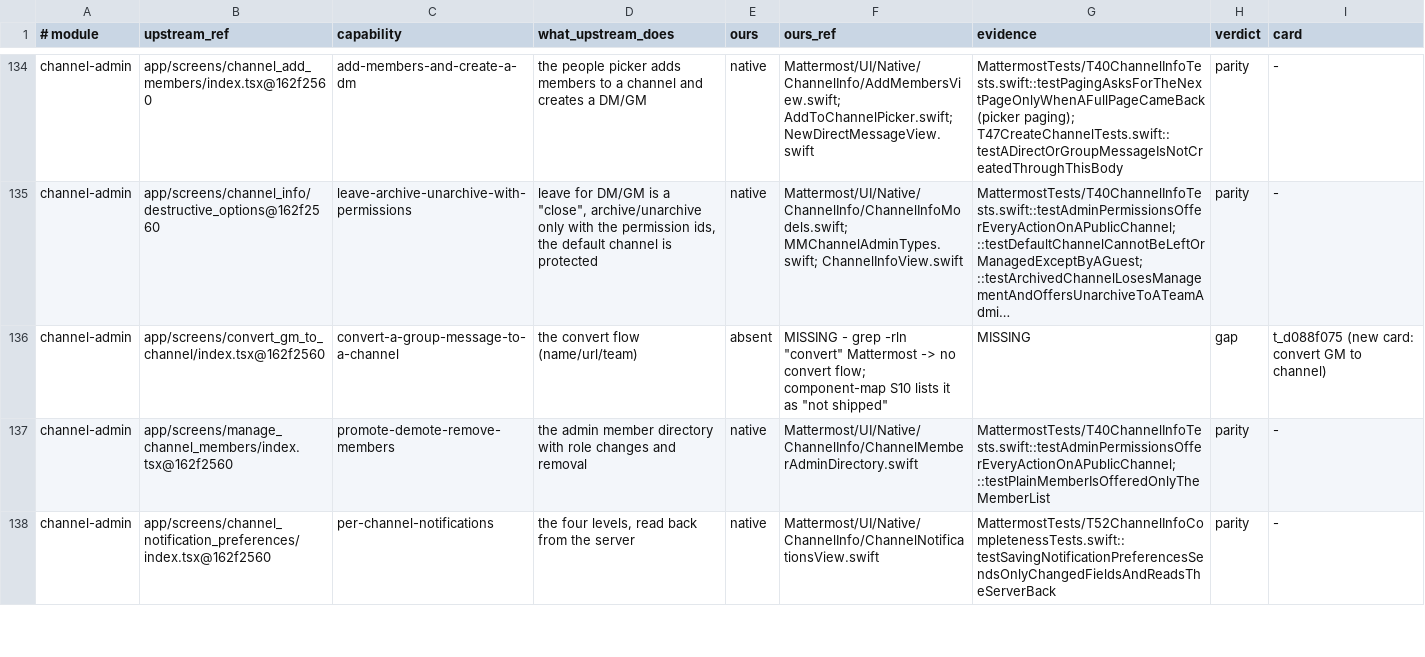
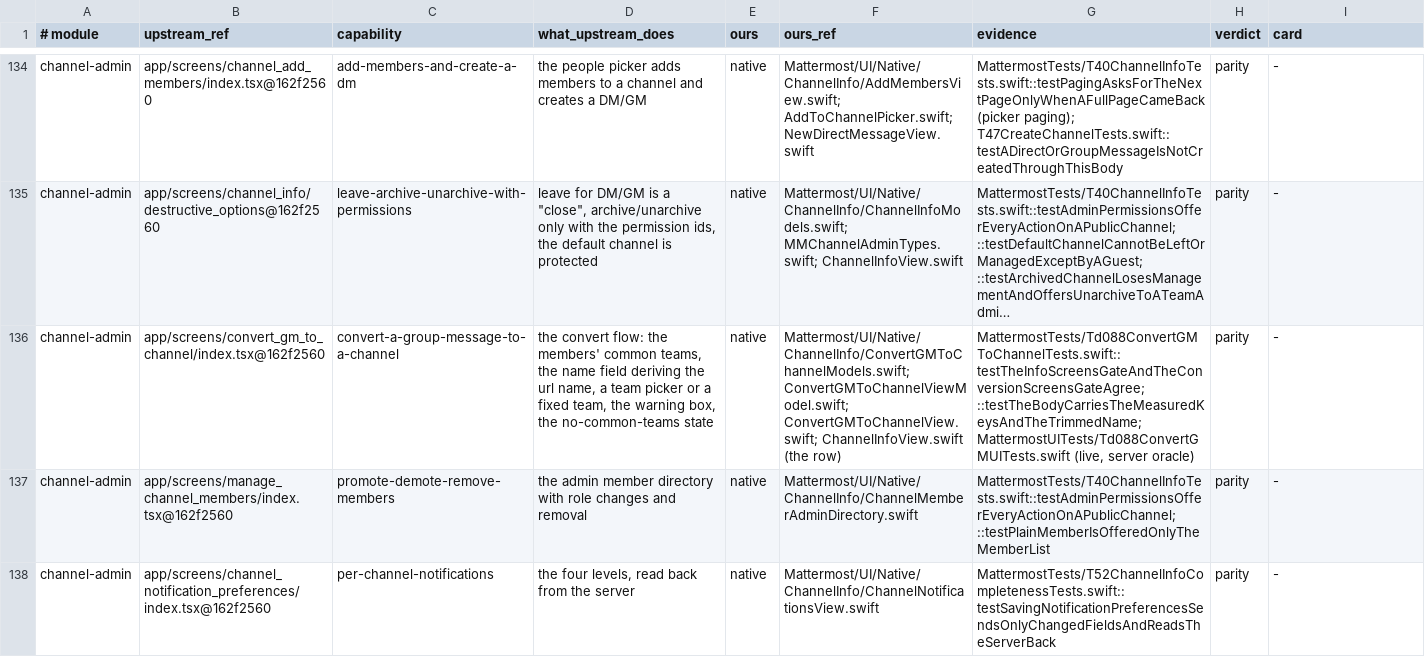
Before and after one commit to yanksyoon/mattermost-ios, a TSV file: docs/parity/module-scan.tsv, drawn as a sheet; only a part is shown, gaps mark what is left out; long unchanged cells end in …; the diff names each change by its address in the sheet, - before the commit and + after, or states it on an @@ line.

Commit message:
Td088: convert a group message to a private channel
Ports mattermost-mobile v2.45.0's convert_gm_to_channel screen onto the native
channel-info sheet: the row sits between the settings rows and Archive, gated on
type G + non-guest + server >= 9.1 (read from X-Version-Id), and the form calls
POST /channels/{id}/convert_to_channel?team-id=.

Measured against the 9.11.19 fixture with scripts/td088_convert_gm_probe.py
(name rules, permission refusals, incorrect_team, duplicate name, no-common-teams).
The converted channel keeps its id, so the pane re-reads its header through
NativeNavigation.channelDidChange.

Tests: MattermostTests/Td088ConvertGMToChannelTests (27) and the live
MattermostUITests/Td088ConvertGMUITests; T40's group-message action list updated
for the new row. Attribution: docs/THIRD_PARTY_NOTICES.md §25.

```diff
--- a/docs/parity/module-scan.tsv
+++ b/docs/parity/module-scan.tsv
-D136 (what_upstream_does): the convert flow (name/url/team)
+D136 (what_upstream_does): the convert flow: the members' common teams, the name field deriving the url name, a team picker or a fixed team, the warning box, the no-common-teams state
-E136 (ours): absent
+E136 (ours): native
-F136 (ours_ref): MISSING - grep -rln "convert" Mattermost -> no convert flow; component-map S10 lists it as "not shipped"
+F136 (ours_ref): Mattermost/UI/Native/ChannelInfo/ConvertGMToChannelModels.swift; ConvertGMToChannelViewModel.swift; ConvertGMToChannelView.swift; ChannelInfoView.swift (the row)
-G136 (evidence): MISSING
+G136 (evidence): MattermostTests/Td088ConvertGMToChannelTests.swift::testTheInfoScreensGateAndTheConversionScreensGateAgree; ::testTheBodyCarriesTheMeasuredKeysAndTheTrimmedName; MattermostUITests/Td088ConvertGMUITests.swift (live, server oracle)
-H136 (verdict): gap
+H136 (verdict): parity
-I136 (card): t_d088f075 (new card: convert GM to channel)
+I136 (card): -
```
Also changed, not shown: 19 other files.
